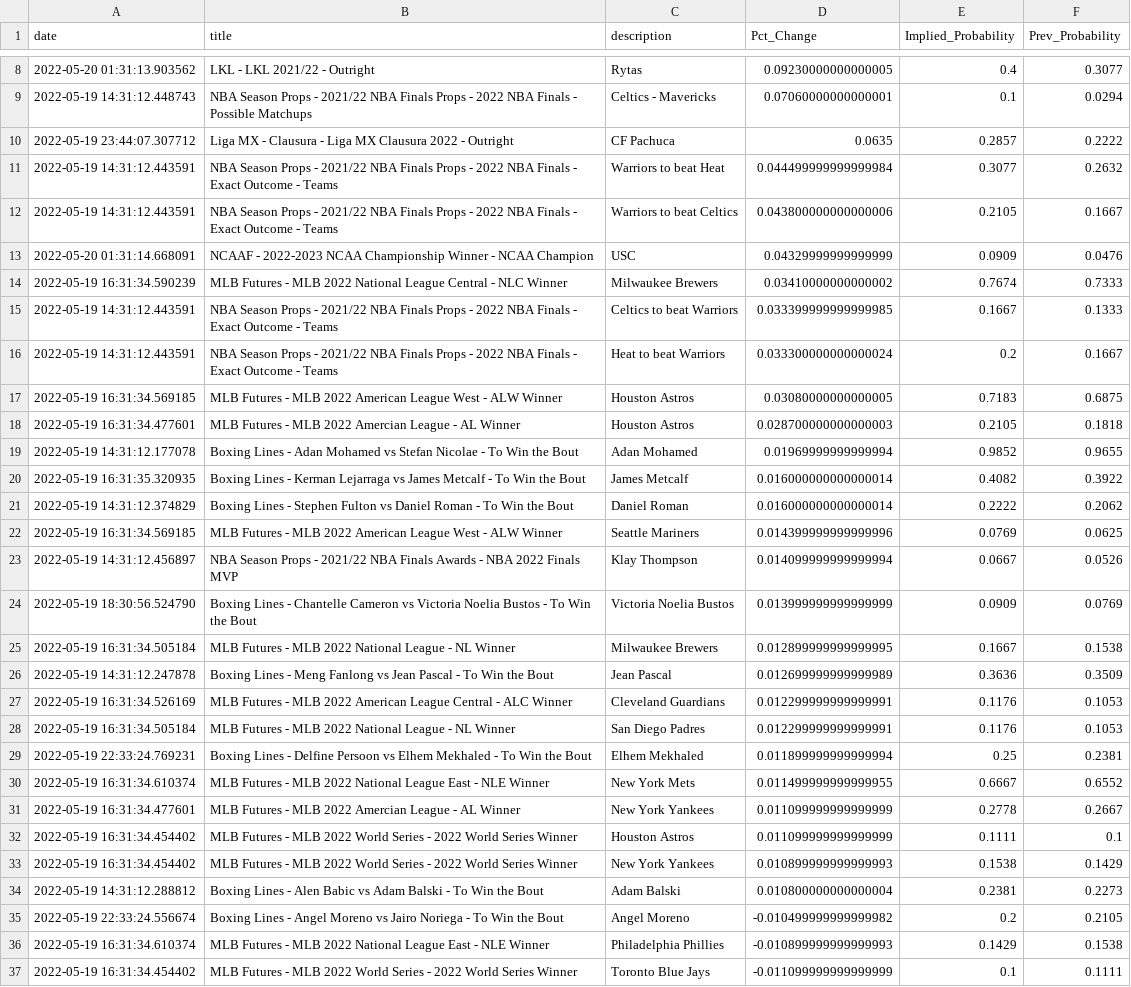
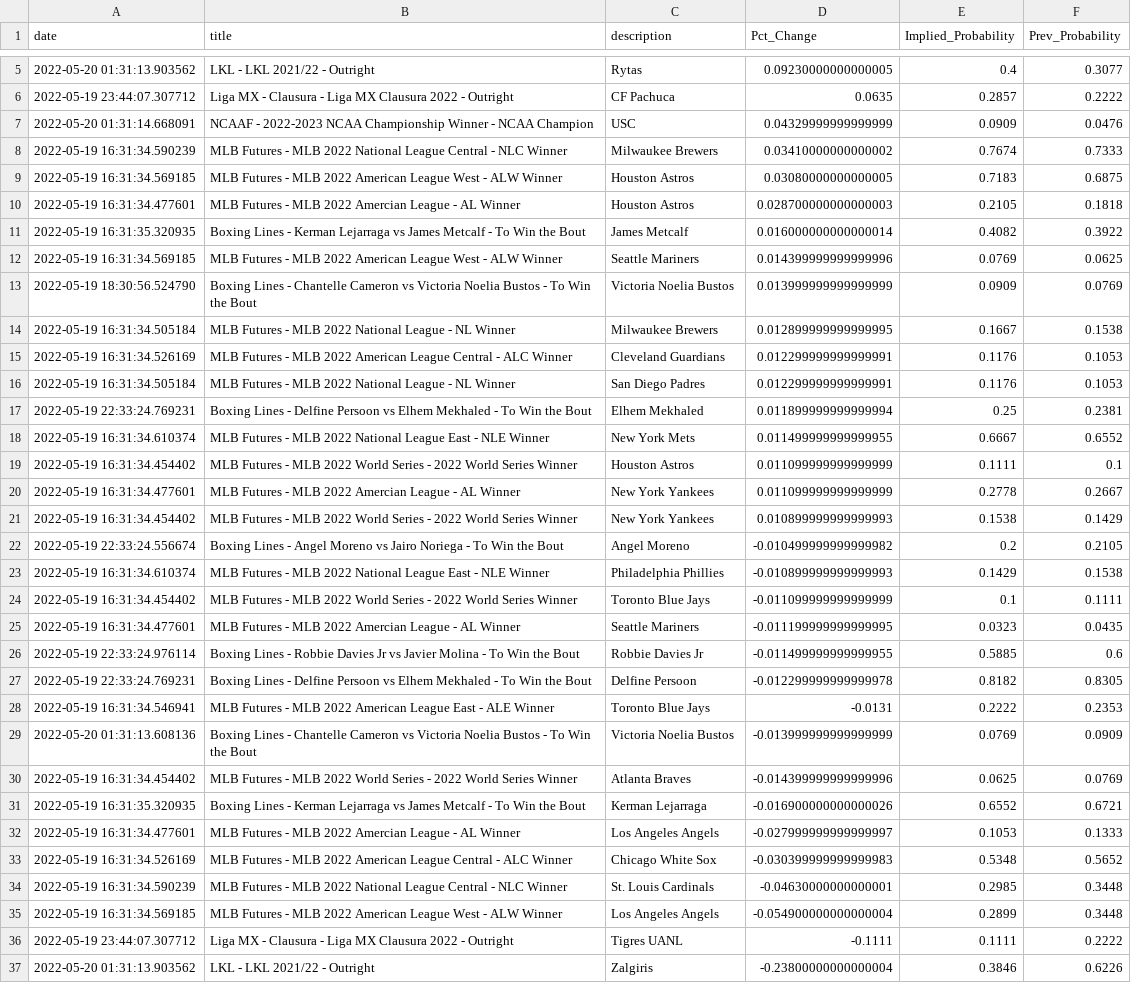
Before and after one commit to aaroncolesmith/bovada, a CSV file: bovada_scatter.csv, drawn as a sheet; only a part is shown, gaps mark what is left out; the shorter side is filled out with more unchanged rows; the diff covers the shown part only.

Commit message:
colab_commit

```diff
--- a/bovada_scatter.csv
+++ b/bovada_scatter.csv
@@ -8,20 +5,11 @@ date,title,description,Pct_Change,Implied_Probability,Prev_Probability
 2022-05-20 01:31:13.903562,LKL - LKL 2021/22 - Outright,Rytas,0.09230000000000005,0.4,0.3077
-2022-05-19 14:31:12.448743,NBA Season Props - 2021/22 NBA Finals Props - 2022 NBA Finals - Possible Matchups,Celtics - Mavericks,0.07060000000000001,0.1,0.0294
 2022-05-19 23:44:07.307712,Liga MX - Clausura - Liga MX Clausura 2022  - Outright,CF Pachuca,0.0635,0.2857,0.2222
-2022-05-19 14:31:12.443591,NBA Season Props - 2021/22 NBA Finals Props - 2022 NBA Finals - Exact Outcome - Teams,Warriors to beat Heat,0.044499999999999984,0.3077,0.2632
-2022-05-19 14:31:12.443591,NBA Season Props - 2021/22 NBA Finals Props - 2022 NBA Finals - Exact Outcome - Teams,Warriors to beat Celtics,0.043800000000000006,0.2105,0.1667
 2022-05-20 01:31:14.668091,NCAAF - 2022-2023 NCAA Championship Winner - NCAA Champion,USC,0.04329999999999999,0.0909,0.0476
 2022-05-19 16:31:34.590239,MLB Futures - MLB 2022 National League Central - NLC Winner,Milwaukee Brewers,0.03410000000000002,0.7674,0.7333
-2022-05-19 14:31:12.443591,NBA Season Props - 2021/22 NBA Finals Props - 2022 NBA Finals - Exact Outcome - Teams,Celtics to beat Warriors,0.033399999999999985,0.1667,0.1333
-2022-05-19 14:31:12.443591,NBA Season Props - 2021/22 NBA Finals Props - 2022 NBA Finals - Exact Outcome - Teams,Heat to beat Warriors,0.033300000000000024,0.2,0.1667
 2022-05-19 16:31:34.569185,MLB Futures - MLB 2022 American League West - ALW Winner,Houston Astros,0.03080000000000005,0.7183,0.6875
 2022-05-19 16:31:34.477601,MLB Futures - MLB 2022 Amercian League - AL Winner,Houston Astros,0.028700000000000003,0.2105,0.1818
-2022-05-19 14:31:12.177078,Boxing Lines - Adan Mohamed vs Stefan Nicolae - To Win the Bout,Adan Mohamed,0.01969999999999994,0.9852,0.9655
 2022-05-19 16:31:35.320935,Boxing Lines - Kerman Lejarraga vs James Metcalf - To Win the Bout,James Metcalf,0.016000000000000014,0.4082,0.3922
-2022-05-19 14:31:12.374829,Boxing Lines - Stephen Fulton vs Daniel Roman - To Win the Bout,Daniel Roman,0.016000000000000014,0.2222,0.2062
 2022-05-19 16:31:34.569185,MLB Futures - MLB 2022 American League West - ALW Winner,Seattle Mariners,0.014399999999999996,0.0769,0.0625
-2022-05-19 14:31:12.456897,NBA Season Props - 2021/22 NBA Finals Awards - NBA 2022 Finals MVP,Klay Thompson,0.014099999999999994,0.0667,0.0526
 2022-05-19 18:30:56.524790,Boxing Lines - Chantelle Cameron vs Victoria Noelia Bustos - To Win the Bout,Victoria Noelia Bustos,0.013999999999999999,0.0909,0.0769
 2022-05-19 16:31:34.505184,MLB Futures - MLB 2022 National League - NL Winner,Milwaukee Brewers,0.012899999999999995,0.1667,0.1538
-2022-05-19 14:31:12.247878,Boxing Lines - Meng Fanlong vs Jean Pascal - To Win the Bout,Jean Pascal,0.012699999999999989,0.3636,0.3509
 2022-05-19 16:31:34.526169,MLB Futures - MLB 2022 American League Central - ALC Winner,Cleveland Guardians,0.012299999999999991,0.1176,0.1053
@@ -30,6 +18,5 @@ date,title,description,Pct_Change,Implied_Probability,Prev_Probability
 2022-05-19 16:31:34.610374,MLB Futures - MLB 2022 National League East - NLE Winner,New York Mets,0.011499999999999955,0.6667,0.6552
+2022-05-19 16:31:34.454402,MLB Futures - MLB 2022 World Series - 2022 World Series Winner,Houston Astros,0.011099999999999999,0.1111,0.1
 2022-05-19 16:31:34.477601,MLB Futures - MLB 2022 Amercian League - AL Winner,New York Yankees,0.011099999999999999,0.2778,0.2667
-2022-05-19 16:31:34.454402,MLB Futures - MLB 2022 World Series - 2022 World Series Winner,Houston Astros,0.011099999999999999,0.1111,0.1
 2022-05-19 16:31:34.454402,MLB Futures - MLB 2022 World Series - 2022 World Series Winner,New York Yankees,0.010899999999999993,0.1538,0.1429
-2022-05-19 14:31:12.288812,Boxing Lines - Alen Babic vs Adam Balski - To Win the Bout,Adam Balski,0.010800000000000004,0.2381,0.2273
 2022-05-19 22:33:24.556674,Boxing Lines - Angel Moreno vs Jairo Noriega - To Win the Bout,Angel Moreno,-0.010499999999999982,0.2,0.2105
```
Also changed, not shown: 12 removed rows elsewhere in this file.
